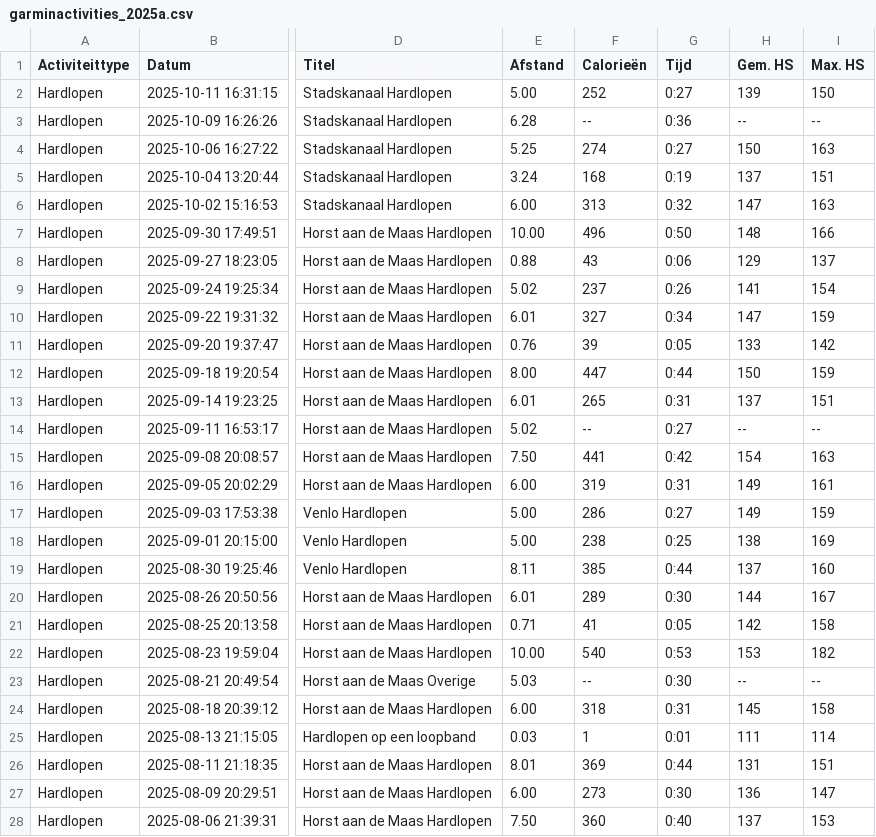
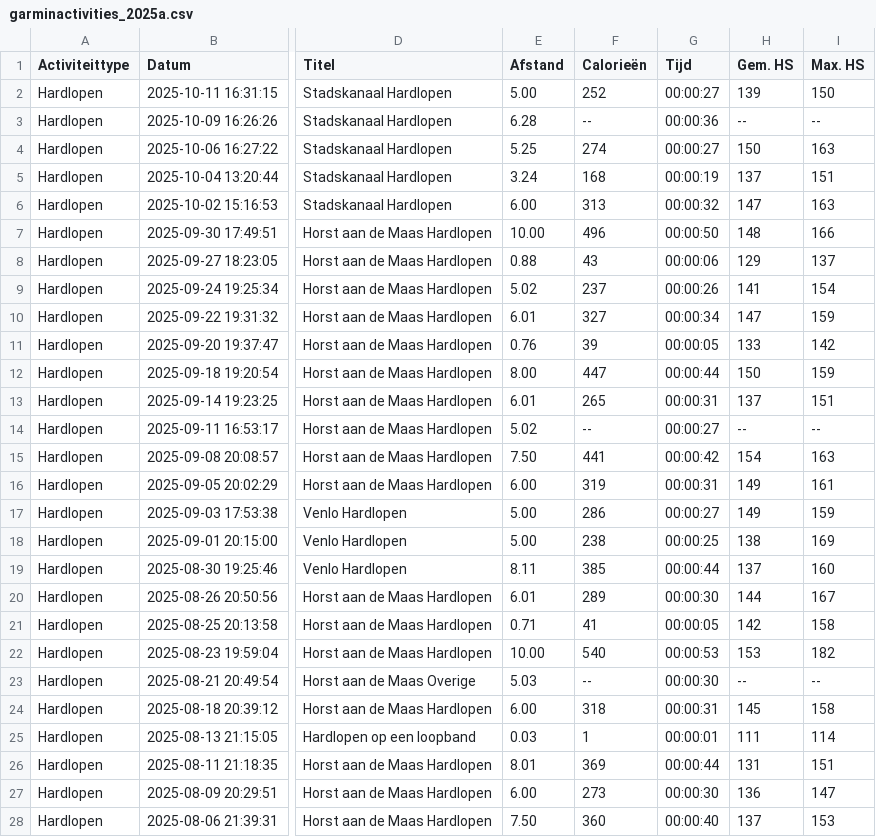
Before and after one commit to rcsmit/streamlit_scripts, a CSV file: input/garminactivities_2025a.csv, drawn as a sheet; only a part is shown, gaps mark what is left out; the diff covers the shown part only; the diff names each change by its address in the sheet, - before the commit and + after, or states it on an @@ line.

```diff
--- a/input/garminactivities_2025a.csv
+++ b/input/garminactivities_2025a.csv
-G2 (Tijd): 0:27
+G2 (Tijd): 00:00:27
-G3 (Tijd): 0:36
+G3 (Tijd): 00:00:36
-G4 (Tijd): 0:27
+G4 (Tijd): 00:00:27
-G5 (Tijd): 0:19
+G5 (Tijd): 00:00:19
-G6 (Tijd): 0:32
+G6 (Tijd): 00:00:32
-G7 (Tijd): 0:50
+G7 (Tijd): 00:00:50
-G8 (Tijd): 0:06
+G8 (Tijd): 00:00:06
-G9 (Tijd): 0:26
+G9 (Tijd): 00:00:26
-G10 (Tijd): 0:34
+G10 (Tijd): 00:00:34
-G11 (Tijd): 0:05
+G11 (Tijd): 00:00:05
-G12 (Tijd): 0:44
+G12 (Tijd): 00:00:44
-G13 (Tijd): 0:31
+G13 (Tijd): 00:00:31
-G14 (Tijd): 0:27
+G14 (Tijd): 00:00:27
-G15 (Tijd): 0:42
+G15 (Tijd): 00:00:42
-G16 (Tijd): 0:31
+G16 (Tijd): 00:00:31
-G17 (Tijd): 0:27
+G17 (Tijd): 00:00:27
-G18 (Tijd): 0:25
+G18 (Tijd): 00:00:25
-G19 (Tijd): 0:44
+G19 (Tijd): 00:00:44
-G20 (Tijd): 0:30
+G20 (Tijd): 00:00:30
-G21 (Tijd): 0:05
+G21 (Tijd): 00:00:05
-G22 (Tijd): 0:53
+G22 (Tijd): 00:00:53
-G23 (Tijd): 0:30
+G23 (Tijd): 00:00:30
-G24 (Tijd): 0:31
+G24 (Tijd): 00:00:31
-G25 (Tijd): 0:01
+G25 (Tijd): 00:00:01
-G26 (Tijd): 0:44
+G26 (Tijd): 00:00:44
-G27 (Tijd): 0:30
+G27 (Tijd): 00:00:30
-G28 (Tijd): 0:40
+G28 (Tijd): 00:00:40
```
Also changed, not shown: 47 edited cells elsewhere in this file, 1 other file.
